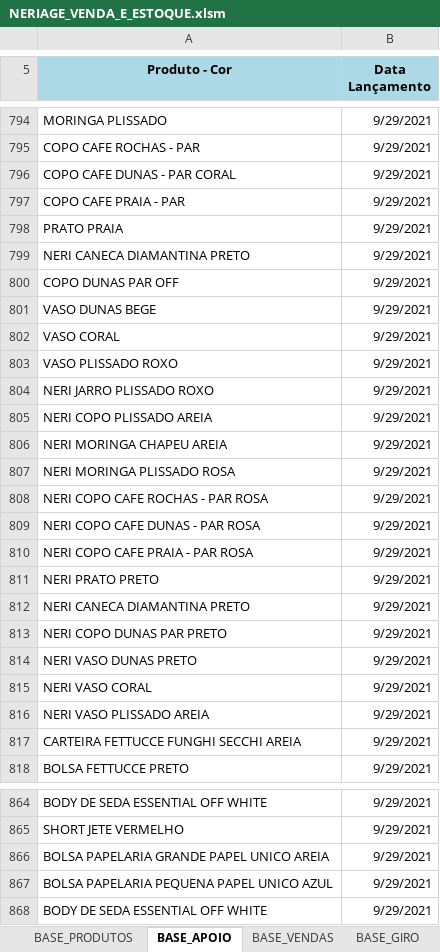
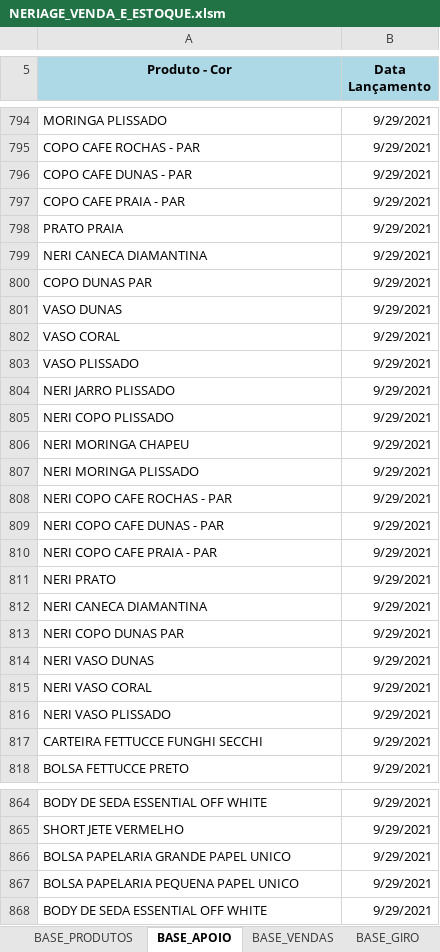
Before and after one commit to ghardoim/working-in-job, an Excel workbook: influir/_bases_/NERIAGE_VENDA_E_ESTOQUE.xlsm, sheet BASE_APOIO, drawn as a sheet; only a part is shown, gaps mark what is left out; values as stored, in another font and other column widths than the file's, no borders; the diff covers the shown part only; the diff names each change by its address in the sheet, - before the commit and + after, or states it on an @@ line.

Commit message:
bases resumo OMIE

```diff
--- a/influir/_bases_/NERIAGE_VENDA_E_ESTOQUE.xlsm (sheet BASE_APOIO)
+++ b/influir/_bases_/NERIAGE_VENDA_E_ESTOQUE.xlsm (sheet BASE_APOIO)
-A796 (Produto - Cor): COPO CAFE DUNAS - PAR CORAL
+A796 (Produto - Cor): COPO CAFE DUNAS - PAR
-A799 (Produto - Cor): NERI CANECA DIAMANTINA PRETO
+A799 (Produto - Cor): NERI CANECA DIAMANTINA
-A800 (Produto - Cor): COPO DUNAS PAR OFF
+A800 (Produto - Cor): COPO DUNAS PAR
-A801 (Produto - Cor): VASO DUNAS BEGE
+A801 (Produto - Cor): VASO DUNAS
-A803 (Produto - Cor): VASO PLISSADO ROXO
+A803 (Produto - Cor): VASO PLISSADO
-A804 (Produto - Cor): NERI JARRO PLISSADO ROXO
+A804 (Produto - Cor): NERI JARRO PLISSADO
-A805 (Produto - Cor): NERI COPO PLISSADO AREIA
+A805 (Produto - Cor): NERI COPO PLISSADO
-A806 (Produto - Cor): NERI MORINGA CHAPEU AREIA
+A806 (Produto - Cor): NERI MORINGA CHAPEU
-A807 (Produto - Cor): NERI MORINGA PLISSADO ROSA
+A807 (Produto - Cor): NERI MORINGA PLISSADO
-A808 (Produto - Cor): NERI COPO CAFE ROCHAS - PAR ROSA
+A808 (Produto - Cor): NERI COPO CAFE ROCHAS - PAR
-A809 (Produto - Cor): NERI COPO CAFE DUNAS - PAR ROSA
+A809 (Produto - Cor): NERI COPO CAFE DUNAS - PAR
-A810 (Produto - Cor): NERI COPO CAFE PRAIA - PAR ROSA
+A810 (Produto - Cor): NERI COPO CAFE PRAIA - PAR
-A811 (Produto - Cor): NERI PRATO PRETO
+A811 (Produto - Cor): NERI PRATO
-A812 (Produto - Cor): NERI CANECA DIAMANTINA PRETO
+A812 (Produto - Cor): NERI CANECA DIAMANTINA
-A813 (Produto - Cor): NERI COPO DUNAS PAR PRETO
+A813 (Produto - Cor): NERI COPO DUNAS PAR
-A814 (Produto - Cor): NERI VASO DUNAS PRETO
+A814 (Produto - Cor): NERI VASO DUNAS
-A816 (Produto - Cor): NERI VASO PLISSADO AREIA
+A816 (Produto - Cor): NERI VASO PLISSADO
-A817 (Produto - Cor): CARTEIRA FETTUCCE FUNGHI SECCHI AREIA
+A817 (Produto - Cor): CARTEIRA FETTUCCE FUNGHI SECCHI
-A866 (Produto - Cor): BOLSA PAPELARIA GRANDE PAPEL UNICO AREIA
+A866 (Produto - Cor): BOLSA PAPELARIA GRANDE PAPEL UNICO
-A867 (Produto - Cor): BOLSA PAPELARIA PEQUENA PAPEL UNICO AZUL
+A867 (Produto - Cor): BOLSA PAPELARIA PEQUENA PAPEL UNICO
```
Also changed, not shown: 59 edited cells elsewhere in this sheet, sheet BASE_VENDAS, sheet BASE_PRODUTOS, sheet BASE_RESUMO, charts or pictures, 2 other files.
